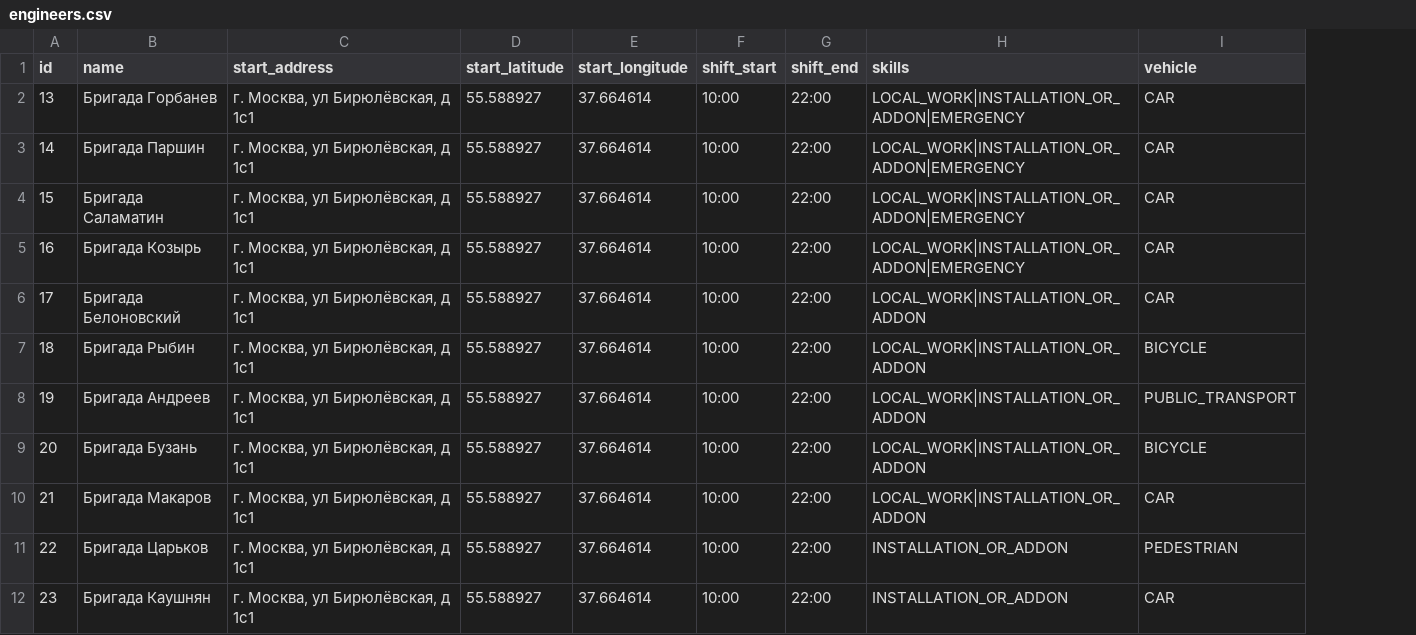
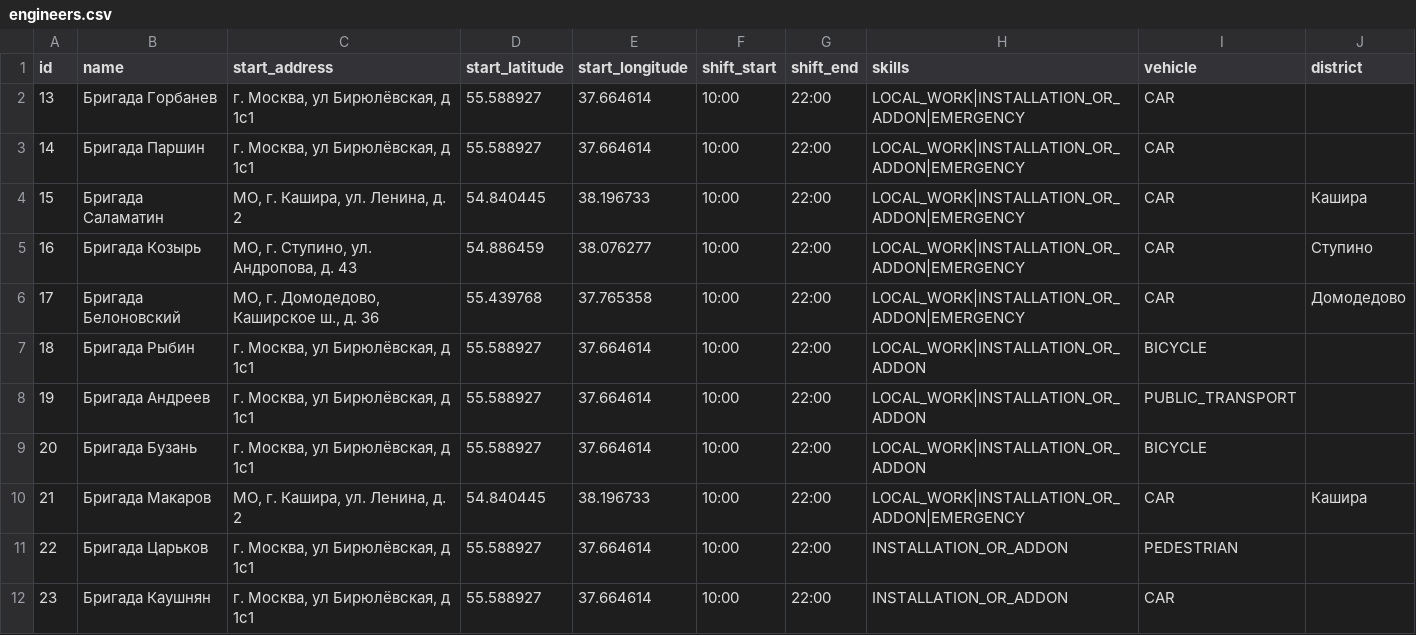
Before and after one commit to SeenSeey/Beeline-TimeWindow-Routing, a CSV file: server/src/main/resources/demo/dataset/yugo-vostok/engineers.csv, drawn as a sheet; only a part is shown; the diff names each change by its address in the sheet, - before the commit and + after, or states it on an @@ line.

```diff
--- a/server/src/main/resources/demo/dataset/yugo-vostok/engineers.csv
+++ b/server/src/main/resources/demo/dataset/yugo-vostok/engineers.csv
+column J (district), rows 4-10: Кашира | Ступино | Домодедово |  |  |  | Кашира
-C4 (start_address): г. Москва, ул Бирюлёвская, д 1с1
+C4 (start_address): МО, г. Кашира, ул. Ленина, д. 2
-D4 (start_latitude): 55.588927
+D4 (start_latitude): 54.840445
-E4 (start_longitude): 37.664614
+E4 (start_longitude): 38.196733
-C5 (start_address): г. Москва, ул Бирюлёвская, д 1с1
+C5 (start_address): МО, г. Ступино, ул. Андропова, д. 43
-D5 (start_latitude): 55.588927
+D5 (start_latitude): 54.886459
-E5 (start_longitude): 37.664614
+E5 (start_longitude): 38.076277
-C6 (start_address): г. Москва, ул Бирюлёвская, д 1с1
+C6 (start_address): МО, г. Домодедово, Каширское ш., д. 36
-D6 (start_latitude): 55.588927
+D6 (start_latitude): 55.439768
-E6 (start_longitude): 37.664614
+E6 (start_longitude): 37.765358
-H6 (skills): LOCAL_WORK|INSTALLATION_OR_ADDON
+H6 (skills): LOCAL_WORK|INSTALLATION_OR_ADDON|EMERGENCY
-C10 (start_address): г. Москва, ул Бирюлёвская, д 1с1
+C10 (start_address): МО, г. Кашира, ул. Ленина, д. 2
-D10 (start_latitude): 55.588927
+D10 (start_latitude): 54.840445
-E10 (start_longitude): 37.664614
+E10 (start_longitude): 38.196733
-H10 (skills): LOCAL_WORK|INSTALLATION_OR_ADDON
+H10 (skills): LOCAL_WORK|INSTALLATION_OR_ADDON|EMERGENCY
```
Also changed, not shown: 33 other files.
